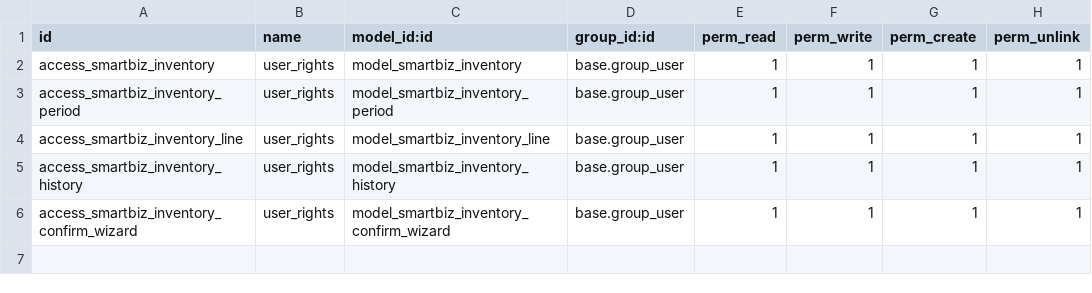
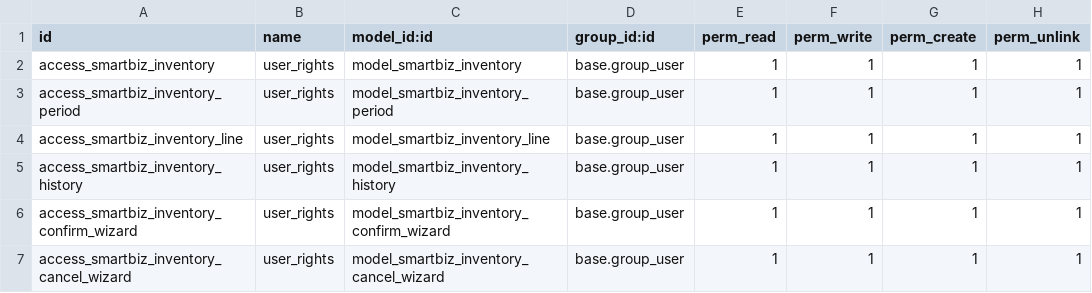
Before and after one commit to NAOT2908/smartbiz, a CSV file: 17/smartbiz_inventory/security/ir.model.access.csv, drawn as a sheet; the diff names each change by its address in the sheet, - before the commit and + after, or states it on an @@ line.

```diff
--- a/17/smartbiz_inventory/security/ir.model.access.csv
+++ b/17/smartbiz_inventory/security/ir.model.access.csv
+row 7: access_smartbiz_inventory_cancel_wizard | user_rights | model_smartbiz_inventory_cancel_wizard | base.group_user | 1 | 1 | 1 | 1
```
Also changed, not shown: 4 other files.
